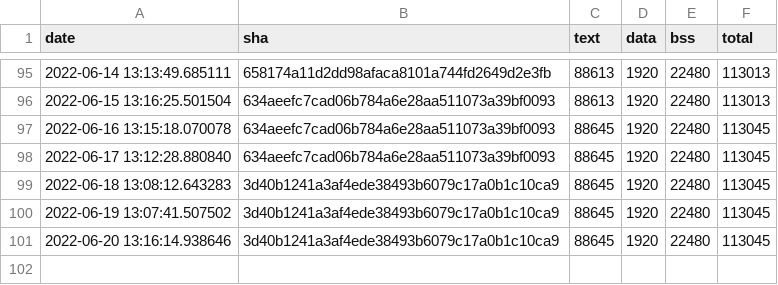
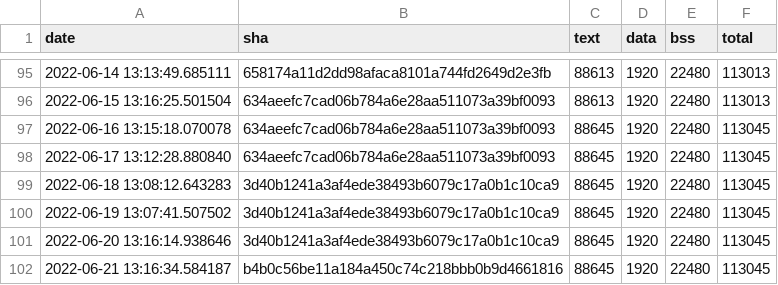
Before and after one commit to jwithers/tflite-micro, a CSV file: data/continuous_builds/size_profiling/linux_x86_64_release/keyword_benchmark.csv, drawn as a sheet; only a part is shown, gaps mark what is left out.

Commit message:
Automated binary size log update

```diff
--- a/data/continuous_builds/size_profiling/linux_x86_64_release/keyword_benchmark.csv
+++ b/data/continuous_builds/size_profiling/linux_x86_64_release/keyword_benchmark.csv
@@ -101 +101,2 @@ date,sha,text,data,bss,total
 2022-06-20 13:16:14.938646,3d40b1241a3af4ede38493b6079c17a0b1c10ca9,88645,1920,22480,113045
+2022-06-21 13:16:34.584187,b4b0c56be11a184a450c74c218bbb0b9d4661816,88645,1920,22480,113045
```
Also changed, not shown: data/continuous_builds/size_profiling/linux_x86_64_release/baseline_memory_footprint.csv, data/continuous_builds/size_profiling/linux_x86_64_release/interpreter_memory_footprint.csv.
